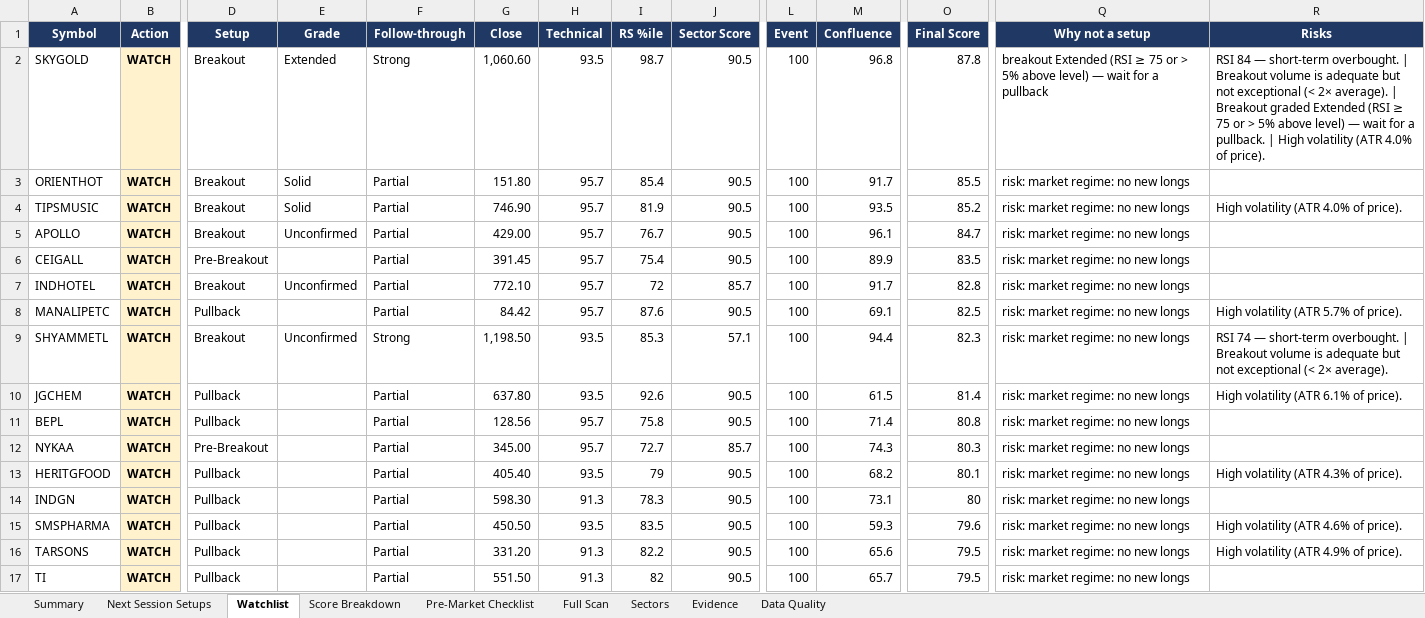
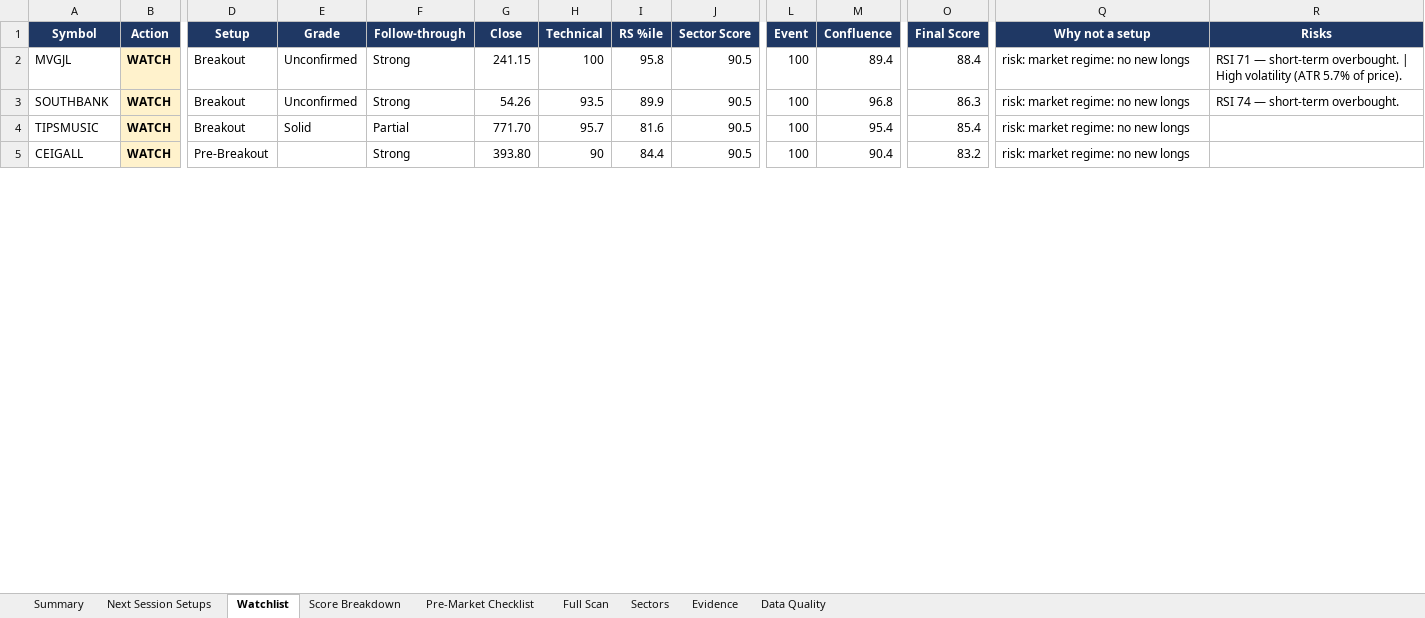
Before and after one commit to KGR1516/Srikanth-swing-trade-agent-fullnse-, an Excel workbook: data/output/swing_agent.xlsx, sheet Watchlist, drawn as a sheet; only a part is shown, gaps mark what is left out; values as stored, in another font and other column widths than the file's, no borders; conditional formats not drawn; removed rows and columns are numbered as before the commit, all else as after; rows hold the shown columns only; the diff covers the shown part only; the diff names each change by its address in the sheet, - before the commit and + after, or states it on an @@ line.

```diff
--- a/data/output/swing_agent.xlsx (sheet Watchlist)
+++ b/data/output/swing_agent.xlsx (sheet Watchlist)
+row 2: MVGJL | WATCH | Breakout | Unconfirmed | Strong | 241.15 | 100 | 95.8 | 90.5 | 100 | 89.4 | 88.4 | risk: market regime: no new longs | RSI 71 — short-term overbought. | High volatility (ATR 5.7% of price).
-A3 (Symbol): SKYGOLD
+A3 (Symbol): SOUTHBANK
-E3 (Grade): Extended
+E3 (Grade): Unconfirmed
-G3 (Close): 1,060.60
+G3 (Close): 54.26
-I3 (RS %ile): 98.7
+I3 (RS %ile): 89.9
-O3 (Final Score): 87.8
+O3 (Final Score): 86.3
-Q3 (Why not a setup): breakout Extended (RSI ≥ 75 or > 5% above level) — wait for a pullback
+Q3 (Why not a setup): risk: market regime: no new longs
-R3 (Risks): RSI 84 — short-term overbought. | Breakout volume is adequate but not exceptional (< 2× average). | Breakout graded Extended (RSI ≥ 75 or > 5% above level) — wait for a pullback. | High volatility (ATR 4.0% of price).
+R3 (Risks): RSI 74 — short-term overbought.
-row 3: ORIENTHOT | WATCH | Breakout | Solid | Partial | 151.80 | 95.7 | 85.4 | 90.5 | 100 | 91.7 | 85.5 | risk: market regime: no new longs
-G4 (Close): 746.90
+G4 (Close): 771.70
-I4 (RS %ile): 81.9
+I4 (RS %ile): 81.6
-M4 (Confluence): 93.5
+M4 (Confluence): 95.4
-O4 (Final Score): 85.2
+O4 (Final Score): 85.4
-R4 (Risks): High volatility (ATR 4.0% of price).
+R4 (Risks): (empty)
-row 5: APOLLO | WATCH | Breakout | Unconfirmed | Partial | 429.00 | 95.7 | 76.7 | 90.5 | 100 | 96.1 | 84.7 | risk: market regime: no new longs
-F5 (Follow-through): Partial
+F5 (Follow-through): Strong
-G5 (Close): 391.45
+G5 (Close): 393.80
-H5 (Technical): 95.7
+H5 (Technical): 90
-I5 (RS %ile): 75.4
+I5 (RS %ile): 84.4
-M5 (Confluence): 89.9
+M5 (Confluence): 90.4
-O5 (Final Score): 83.5
+O5 (Final Score): 83.2
-row 7: INDHOTEL | WATCH | Breakout | Unconfirmed | Partial | 772.10 | 95.7 | 72 | 85.7 | 100 | 91.7 | 82.8 | risk: market regime: no new longs
-row 8: MANALIPETC | WATCH | Pullback |  | Partial | 84.42 | 95.7 | 87.6 | 90.5 | 100 | 69.1 | 82.5 | risk: market regime: no new longs | High volatility (ATR 5.7% of price).
-row 9: SHYAMMETL | WATCH | Breakout | Unconfirmed | Strong | 1,198.50 | 93.5 | 85.3 | 57.1 | 100 | 94.4 | 82.3 | risk: market regime: no new longs | RSI 74 — short-term overbought. | Breakout volume is adequate but not exceptional (< 2× average).
-row 10: JGCHEM | WATCH | Pullback |  | Partial | 637.80 | 93.5 | 92.6 | 90.5 | 100 | 61.5 | 81.4 | risk: market regime: no new longs | High volatility (ATR 6.1% of price).
-row 11: BEPL | WATCH | Pullback |  | Partial | 128.56 | 95.7 | 75.8 | 90.5 | 100 | 71.4 | 80.8 | risk: market regime: no new longs
-row 12: NYKAA | WATCH | Pre-Breakout |  | Partial | 345.00 | 95.7 | 72.7 | 85.7 | 100 | 74.3 | 80.3 | risk: market regime: no new longs
-row 13: HERITGFOOD | WATCH | Pullback |  | Partial | 405.40 | 93.5 | 79 | 90.5 | 100 | 68.2 | 80.1 | risk: market regime: no new longs | High volatility (ATR 4.3% of price).
-row 14: INDGN | WATCH | Pullback |  | Partial | 598.30 | 91.3 | 78.3 | 90.5 | 100 | 73.1 | 80 | risk: market regime: no new longs
-row 15: SMSPHARMA | WATCH | Pullback |  | Partial | 450.50 | 93.5 | 83.5 | 90.5 | 100 | 59.3 | 79.6 | risk: market regime: no new longs | High volatility (ATR 4.6% of price).
-row 16: TARSONS | WATCH | Pullback |  | Partial | 331.20 | 91.3 | 82.2 | 90.5 | 100 | 65.6 | 79.5 | risk: market regime: no new longs | High volatility (ATR 4.9% of price).
-row 17: TI | WATCH | Pullback |  | Partial | 551.50 | 91.3 | 82 | 90.5 | 100 | 65.7 | 79.5 | risk: market regime: no new longs
```
Also changed, not shown: 16 added rows, 4 removed rows and 36 edited cells elsewhere in this sheet, sheet Full Scan, sheet Evidence, sheet Data Quality, sheet Score Breakdown, sheet Sectors, sheet Summary, 4 other files.
